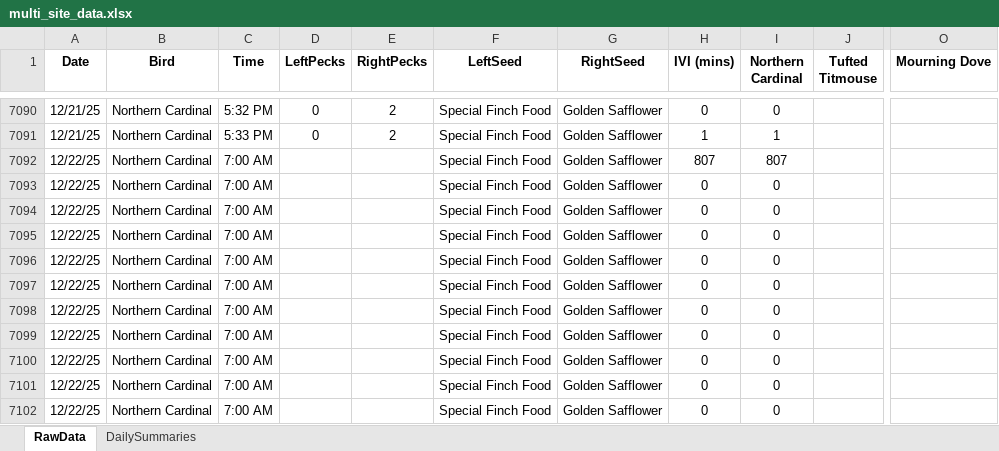
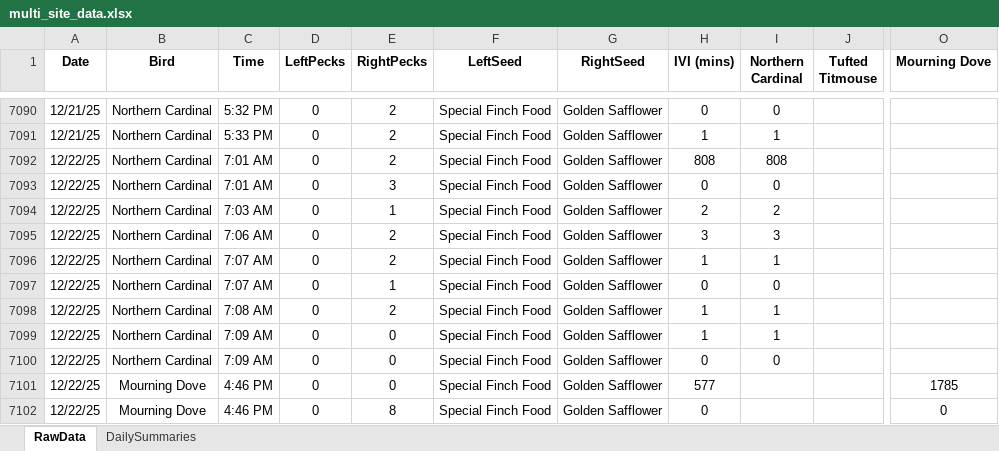
Before and after one commit to david-j-cox/backyard-ecology, an Excel workbook: data/multi_site_data.xlsx, sheet RawData, drawn as a sheet; only a part is shown, gaps mark what is left out; values as stored, in another font and other column widths than the file's, no borders; the diff covers the shown part only; the diff names each change by its address in the sheet, - before the commit and + after, or states it on an @@ line.

```diff
--- a/data/multi_site_data.xlsx (sheet RawData)
+++ b/data/multi_site_data.xlsx (sheet RawData)
-C7092:C7093 (Time): 7:00 AM
+C7092:C7093 (Time): 7:01 AM
-D7092:D7102 (LeftPecks): (empty)
+D7092:D7102 (LeftPecks): 0
-E7092 (RightPecks): (empty)
+E7092 (RightPecks): 2
-H7092 (IVI (mins)): 807
+H7092 (IVI (mins)): 808
-I7092 (Northern Cardinal): 807
+I7092 (Northern Cardinal): 808
-E7093 (RightPecks): (empty)
+E7093 (RightPecks): 3
-C7094 (Time): 7:00 AM
+C7094 (Time): 7:03 AM
-E7094 (RightPecks): (empty)
+E7094 (RightPecks): 1
-H7094 (IVI (mins)): 0
+H7094 (IVI (mins)): 2
-I7094 (Northern Cardinal): 0
+I7094 (Northern Cardinal): 2
-C7095 (Time): 7:00 AM
+C7095 (Time): 7:06 AM
-E7095:E7096 (RightPecks): (empty)
+E7095:E7096 (RightPecks): 2
-H7095 (IVI (mins)): 0
+H7095 (IVI (mins)): 3
-I7095 (Northern Cardinal): 0
+I7095 (Northern Cardinal): 3
-C7096:C7097 (Time): 7:00 AM
+C7096:C7097 (Time): 7:07 AM
-H7096 (IVI (mins)): 0
+H7096 (IVI (mins)): 1
-I7096 (Northern Cardinal): 0
+I7096 (Northern Cardinal): 1
-E7097 (RightPecks): (empty)
+E7097 (RightPecks): 1
-C7098 (Time): 7:00 AM
+C7098 (Time): 7:08 AM
-E7098 (RightPecks): (empty)
+E7098 (RightPecks): 2
-H7098:H7099 (IVI (mins)): 0
+H7098:H7099 (IVI (mins)): 1
-I7098:I7099 (Northern Cardinal): 0
+I7098:I7099 (Northern Cardinal): 1
-C7099:C7100 (Time): 7:00 AM
+C7099:C7100 (Time): 7:09 AM
-E7099:E7101 (RightPecks): (empty)
+E7099:E7101 (RightPecks): 0
-B7101:B7102 (Bird): Northern Cardinal
+B7101:B7102 (Bird): Mourning Dove
-C7101:C7102 (Time): 7:00 AM
+C7101:C7102 (Time): 4:46 PM
-H7101 (IVI (mins)): 0
+H7101 (IVI (mins)): 577
-I7101:I7102 (Northern Cardinal): 0
+I7101:I7102 (Northern Cardinal): (empty)
-O7101 (Mourning Dove): (empty)
+O7101 (Mourning Dove): 1785
-E7102 (RightPecks): (empty)
+E7102 (RightPecks): 8
-O7102 (Mourning Dove): (empty)
+O7102 (Mourning Dove): 0
```
Also changed, not shown: 234 edited cells elsewhere in this sheet, sheet DailySummaries, formulas that keep their value, 25 other files.
